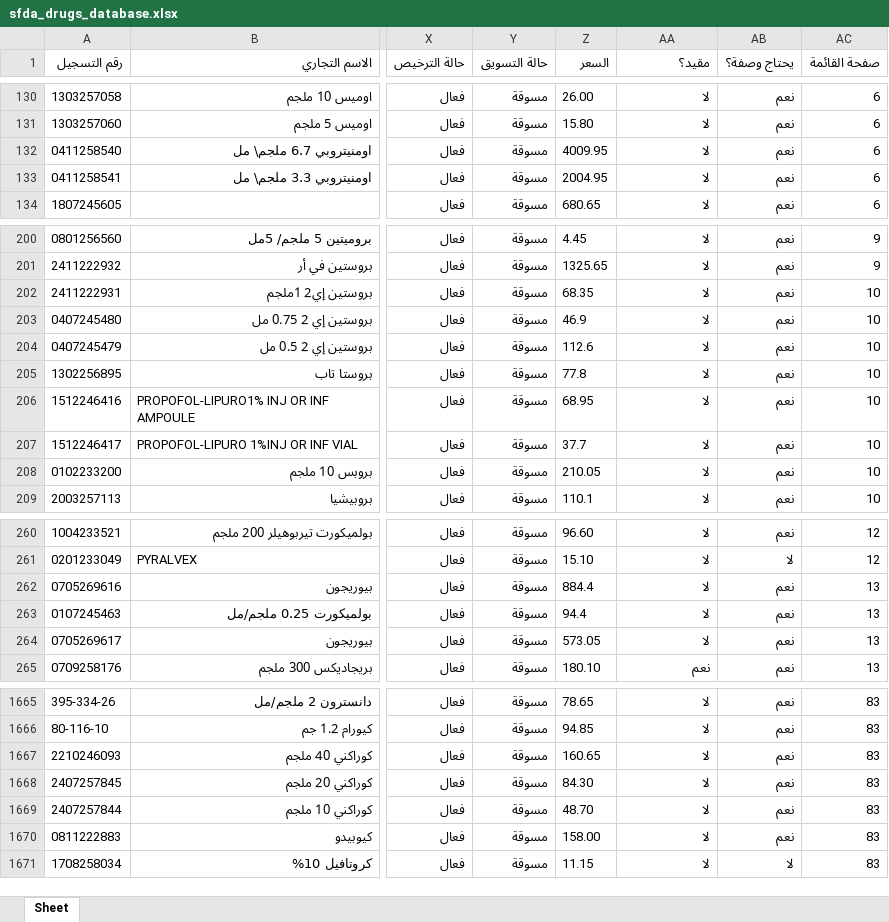
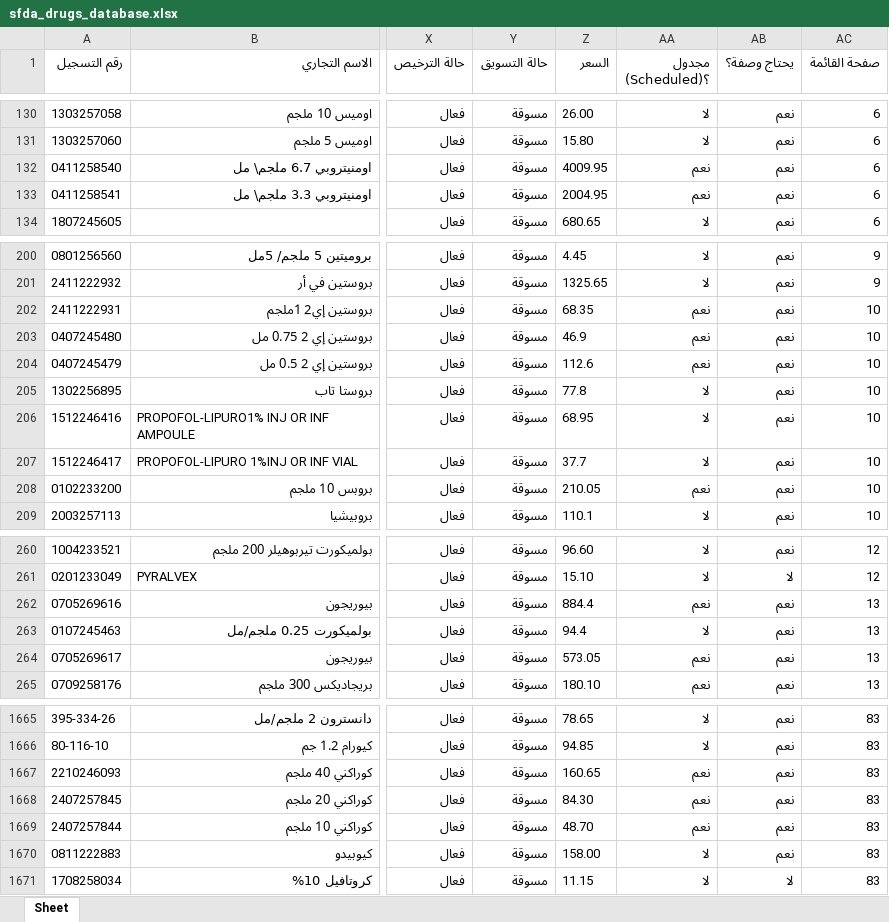
Before and after one commit to Felix1Catus/pharmacy-ai-agent, an Excel workbook: data_sources/sfda/data/sfda_drugs_database.xlsx, sheet Sheet, drawn as a sheet; only a part is shown, gaps mark what is left out; values as stored, in another font and other column widths than the file's, no borders; the diff covers the shown part only; the diff names each change by its address in the sheet, - before the commit and + after, or states it on an @@ line.

```diff
--- a/data_sources/sfda/data/sfda_drugs_database.xlsx (sheet Sheet)
+++ b/data_sources/sfda/data/sfda_drugs_database.xlsx (sheet Sheet)
-AA1: مقيد؟
+AA1: مجدول (Scheduled)؟
-AA132:AA133 (مجدول (Scheduled)؟): لا
+AA132:AA133 (مجدول (Scheduled)؟): نعم
-AA202:AA204 (مجدول (Scheduled)؟): لا
+AA202:AA204 (مجدول (Scheduled)؟): نعم
-AA208 (مجدول (Scheduled)؟): لا
+AA208 (مجدول (Scheduled)؟): نعم
-AA262 (مجدول (Scheduled)؟): لا
+AA262 (مجدول (Scheduled)؟): نعم
-AA264 (مجدول (Scheduled)؟): لا
+AA264 (مجدول (Scheduled)؟): نعم
-AA1667:AA1669 (مجدول (Scheduled)؟): لا
+AA1667:AA1669 (مجدول (Scheduled)؟): نعم
```
Also changed, not shown: 19 edited cells elsewhere in this sheet, data_sources/sfda/data/sfda_products_odoo_import.xlsx, 6 other files.
